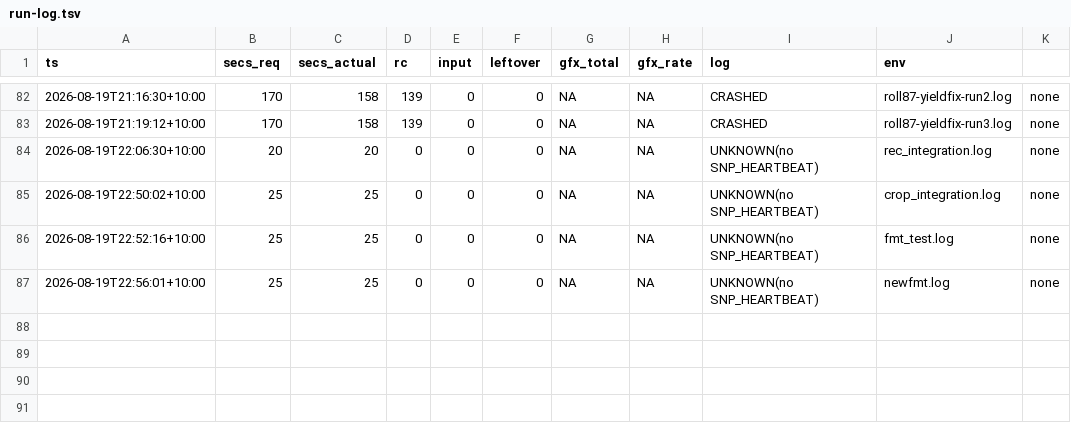
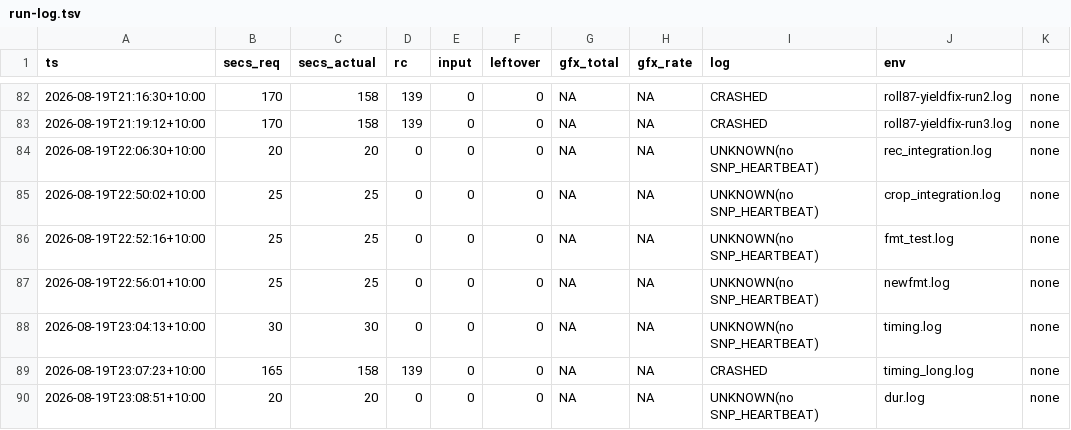
Before and after one commit to johvmac/sin-punishment-recompiled, a TSV file: docs/run-log.tsv, drawn as a sheet; only a part is shown, gaps mark what is left out.

```diff
--- a/docs/run-log.tsv
+++ b/docs/run-log.tsv
@@ -87 +87,4 @@ ts	secs_req	secs_actual	rc	input	leftover	gfx_total	gfx_rate	log	env
 2026-08-19T22:56:01+10:00	25	25	0	0	0	NA	NA	UNKNOWN(no SNP_HEARTBEAT)	newfmt.log	none
+2026-08-19T23:04:13+10:00	30	30	0	0	0	NA	NA	UNKNOWN(no SNP_HEARTBEAT)	timing.log	none
+2026-08-19T23:07:23+10:00	165	158	139	0	0	NA	NA	CRASHED	timing_long.log	none
+2026-08-19T23:08:51+10:00	20	20	0	0	0	NA	NA	UNKNOWN(no SNP_HEARTBEAT)	dur.log	none
```
Also changed, not shown: 3 other files.
